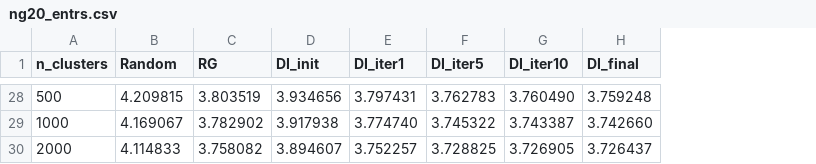
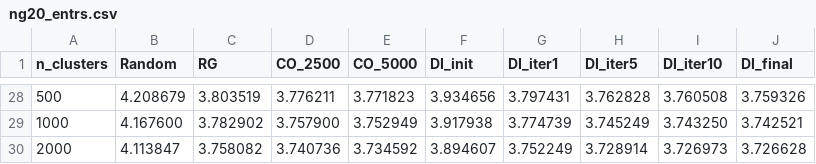
Before and after one commit to lmurtinho/RatioGreedyClustering, a CSV file: ng20_entrs.csv, drawn as a sheet; only a part is shown, gaps mark what is left out; addresses are those after the commit; the diff covers the shown part only; the diff names each change by its address in the sheet, - before the commit and + after, or states it on an @@ line.

```diff
--- a/ng20_entrs.csv
+++ b/ng20_entrs.csv
+column D (CO_2500), rows 28-30: 3.776211 | 3.757900 | 3.740736
+column E (CO_5000), rows 28-30: 3.771823 | 3.752949 | 3.734592
-B28 (Random): 4.209815
+B28 (Random): 4.208679
-H28 (DI_iter5): 3.762783
+H28 (DI_iter5): 3.762828
-I28 (DI_iter10): 3.760490
+I28 (DI_iter10): 3.760508
-J28 (DI_final): 3.759248
+J28 (DI_final): 3.759326
-B29 (Random): 4.169067
+B29 (Random): 4.167600
-G29 (DI_iter1): 3.774740
+G29 (DI_iter1): 3.774739
-H29 (DI_iter5): 3.745322
+H29 (DI_iter5): 3.745249
-I29 (DI_iter10): 3.743387
+I29 (DI_iter10): 3.743250
-J29 (DI_final): 3.742660
+J29 (DI_final): 3.742521
-B30 (Random): 4.114833
+B30 (Random): 4.113847
-G30 (DI_iter1): 3.752257
+G30 (DI_iter1): 3.752249
-H30 (DI_iter5): 3.728825
+H30 (DI_iter5): 3.728914
-I30 (DI_iter10): 3.726905
+I30 (DI_iter10): 3.726973
-J30 (DI_final): 3.726437
+J30 (DI_final): 3.726628
```
Also changed, not shown: 28 edited cells elsewhere in this file, ng20_iters.csv, ng20_times.csv, 31 other files.
